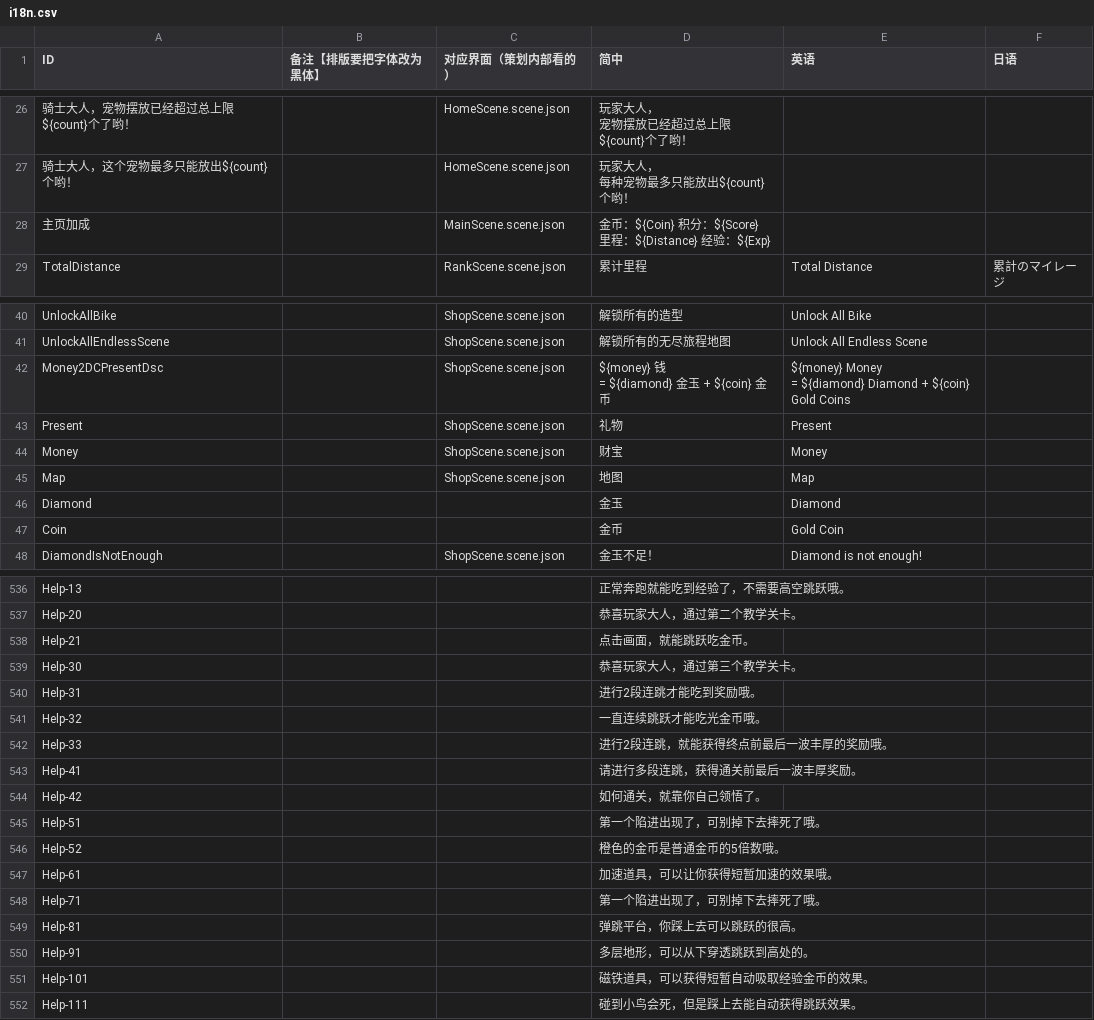
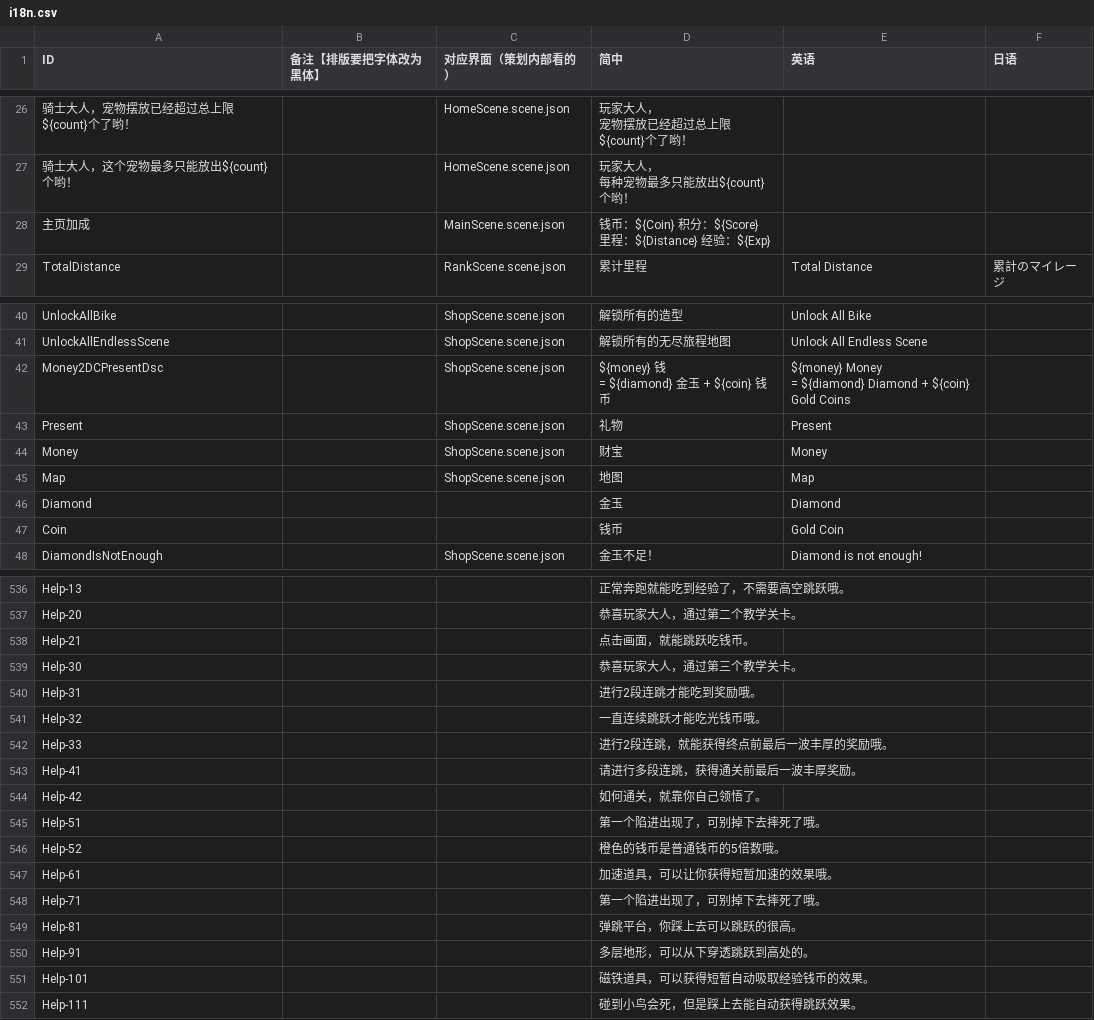
Before and after one commit to Aran1992/bike, a CSV file: 小新资源（覆盖测试）/i18n.csv, drawn as a sheet; only a part is shown, gaps mark what is left out; ↵ is a line break in a cell; the diff covers the shown part only; the diff names each change by its address in the sheet, - before the commit and + after, or states it on an @@ line.

```diff
--- a/小新资源（覆盖测试）/i18n.csv
+++ b/小新资源（覆盖测试）/i18n.csv
-D28 (简中): 金币：…
+D28 (简中): 钱币：…
-D42 (简中): ${money} 钱 ↵ = ${diamond} 金玉 + ${coin} 金币
+D42 (简中): ${money} 钱 ↵ = ${diamond} 金玉 + ${coin} 钱币
-D47 (简中): 金币
+D47 (简中): 钱币
-D538 (简中): 点击画面，就能跳跃吃金币。
+D538 (简中): 点击画面，就能跳跃吃钱币。
-D541 (简中): 一直连续跳跃才能吃光金币哦。
+D541 (简中): 一直连续跳跃才能吃光钱币哦。
-D546 (简中): 橙色的金币是普通金币的5倍数哦。
+D546 (简中): 橙色的钱币是普通钱币的5倍数哦。
-D551 (简中): 磁铁道具，可以获得短暂自动吸取经验金币的效果。
+D551 (简中): 磁铁道具，可以获得短暂自动吸取经验钱币的效果。
```
Also changed, not shown: 5 edited cells elsewhere in this file, 59 other files.
